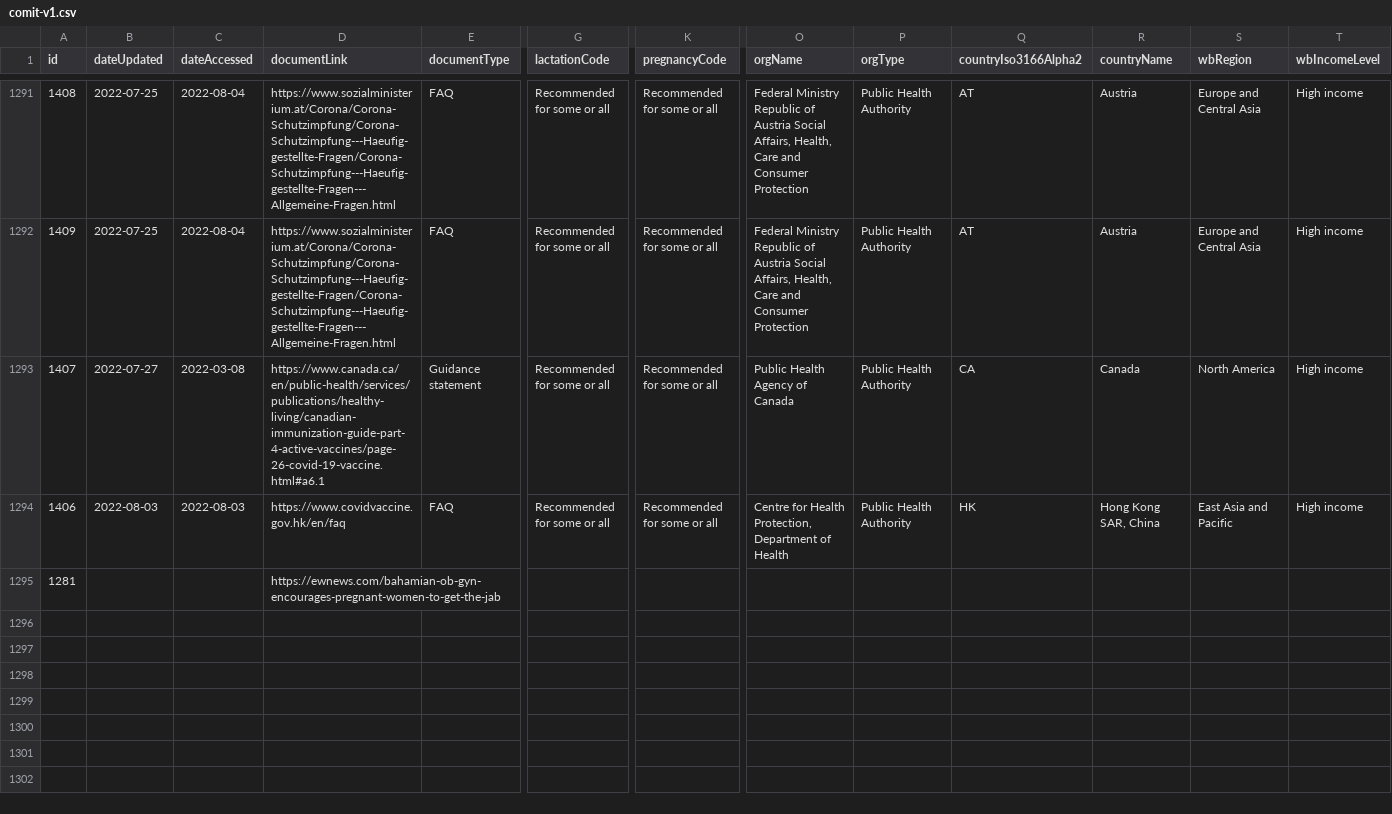
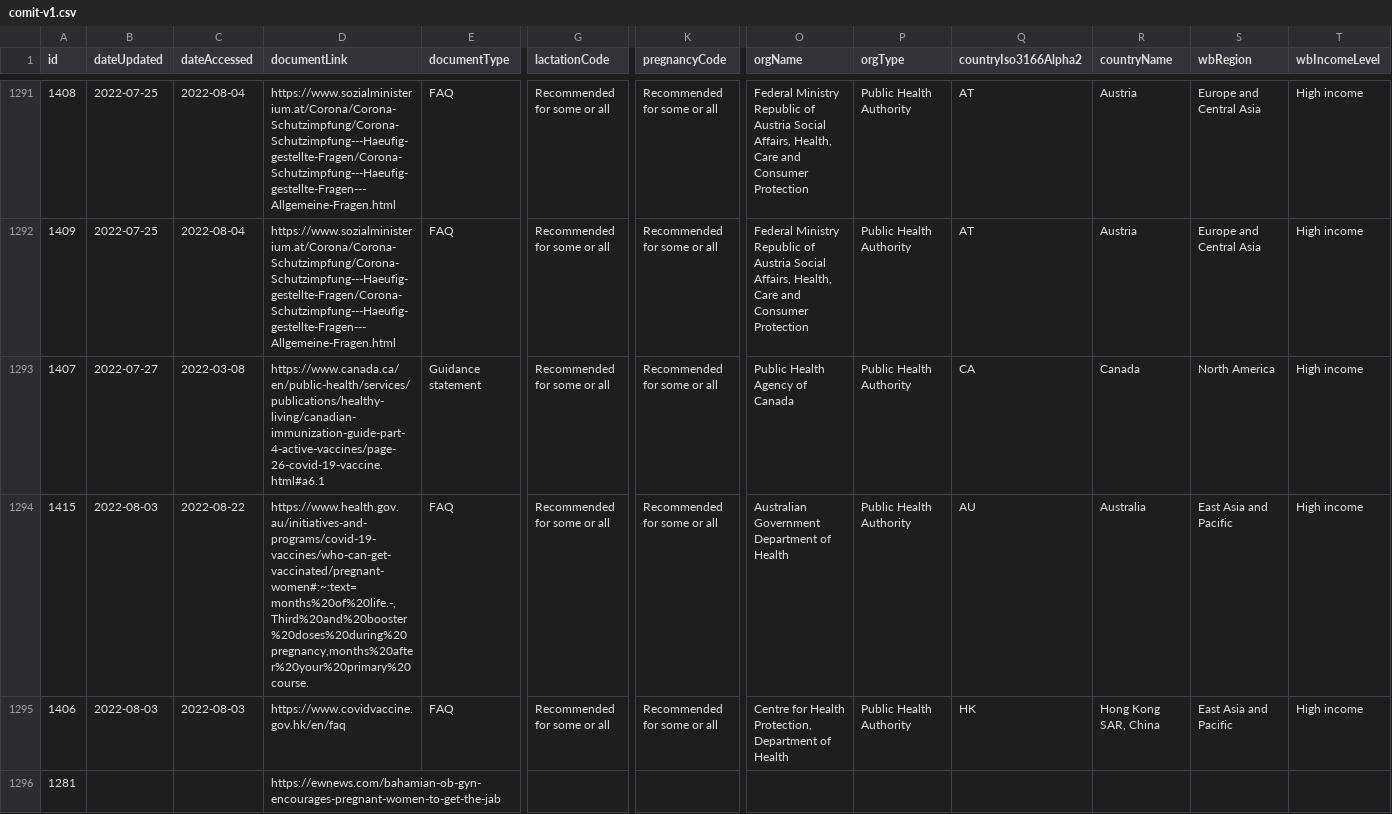
Before and after one commit to govex/ivac-comit, a CSV file: static/data/comit-v1.csv, drawn as a sheet; only a part is shown, gaps mark what is left out; rows hold the shown columns only; the diff names each change by its address in the sheet, - before the commit and + after, or states it on an @@ line.

Commit message:
automated data update

```diff
--- a/static/data/comit-v1.csv
+++ b/static/data/comit-v1.csv
+row 1294: 1415 | 2022-08-03 | 2022-08-22 | https://www.health.gov.au/initiatives-and-programs/covid-19-vaccines/who-can-get-vaccinated/pregnant-women#:~:text=months%20of%20life.-,Third%20and%20booster%20doses%20during%20pregnancy,months%20after%20your%20primary%20course. | FAQ | Recommended for some or all | Recommended for some or all | Australian Government Department of Health | Public Health Authority | AU | Australia | East Asia and Pacific | High income
```
Also changed, not shown: 1 other file.
